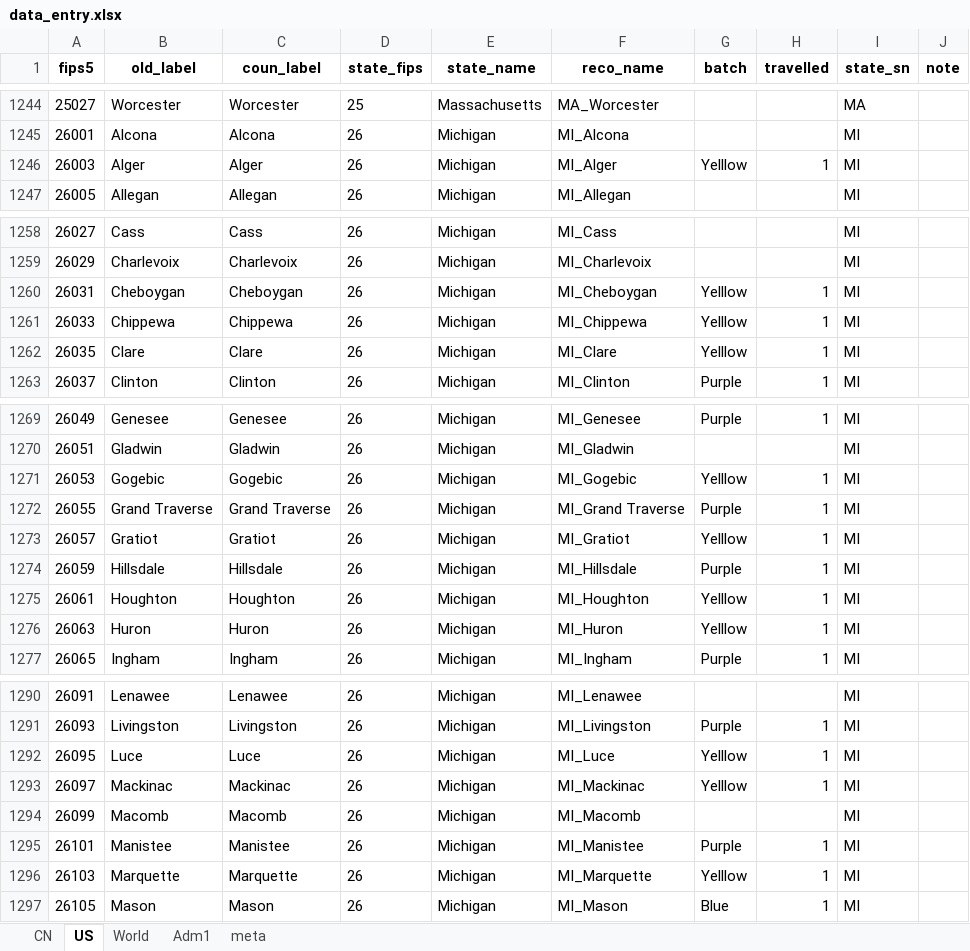
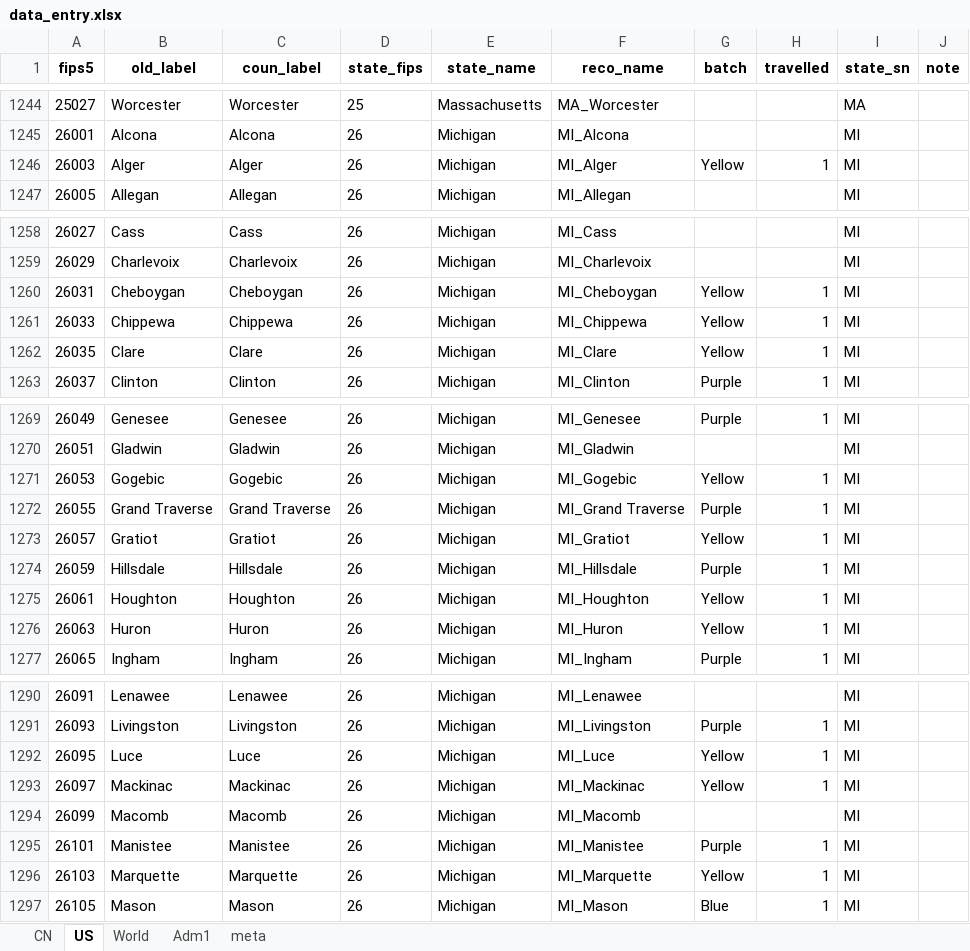
Before and after one commit to mi-geo/teng-globe, an Excel workbook: data_entry.xlsx, sheet US, drawn as a sheet; only a part is shown, gaps mark what is left out; values as stored, in another font and other column widths than the file's, no borders; the diff covers the shown part only; the diff names each change by its address in the sheet, - before the commit and + after, or states it on an @@ line.

```diff
--- a/data_entry.xlsx (sheet US)
+++ b/data_entry.xlsx (sheet US)
-G1246 (batch): Yelllow
+G1246 (batch): Yellow
-G1260:G1262 (batch): Yelllow
+G1260:G1262 (batch): Yellow
-G1271 (batch): Yelllow
+G1271 (batch): Yellow
-G1273 (batch): Yelllow
+G1273 (batch): Yellow
-G1275:G1276 (batch): Yelllow
+G1275:G1276 (batch): Yellow
-G1292:G1293 (batch): Yelllow
+G1292:G1293 (batch): Yellow
-G1296 (batch): Yelllow
+G1296 (batch): Yellow
```
Also changed, not shown: 2 edited cells elsewhere in this sheet, sheet Adm1, 2 other files.
